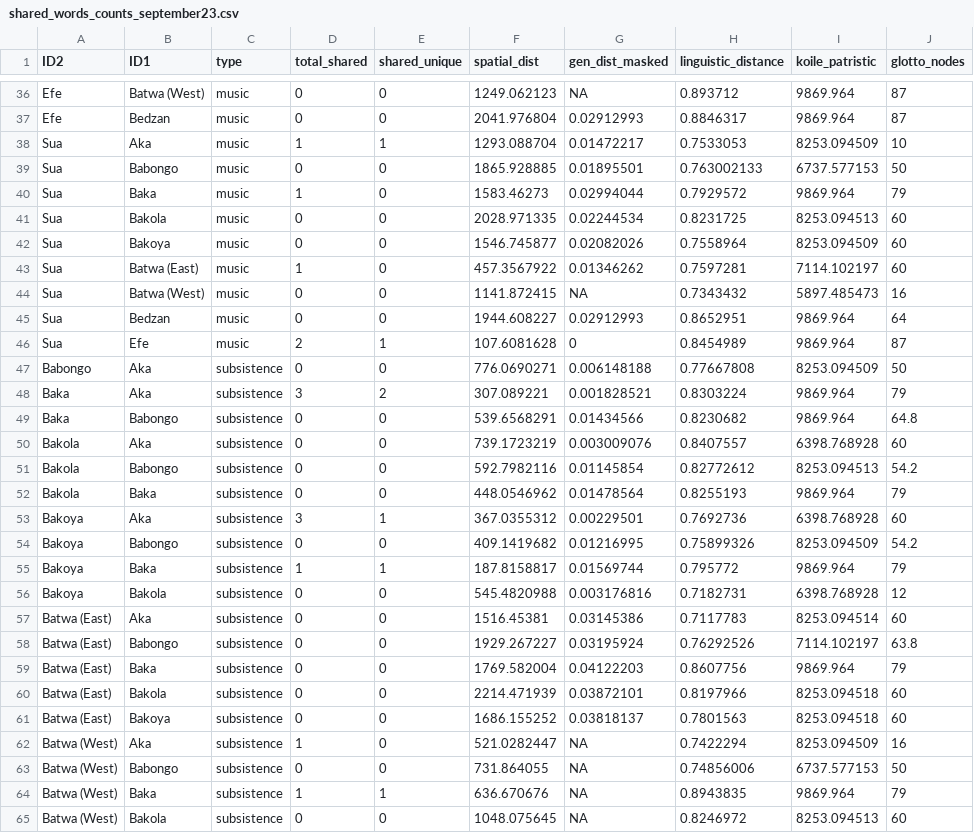
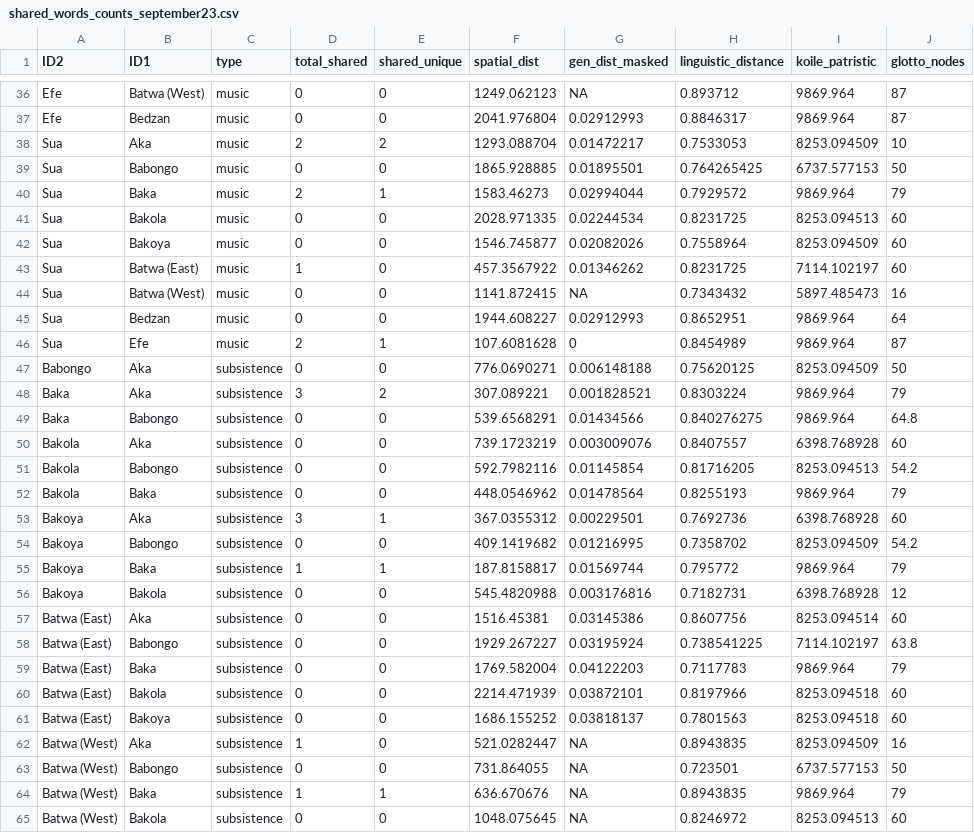
Before and after one commit to ceciliapad/GenCultEvo, a CSV file: data/shared_words_counts_september23.csv, drawn as a sheet; only a part is shown, gaps mark what is left out; the diff covers the shown part only.

```diff
--- a/data/shared_words_counts_september23.csv
+++ b/data/shared_words_counts_september23.csv
@@ -37,8 +37,8 @@ Efe,Batwa (West),music,0,0,1249.062123,NA,0.893712,9869.964,87
 Efe,Bedzan,music,0,0,2041.976804,0.02912993,0.8846317,9869.964,87
-Sua,Aka,music,1,1,1293.088704,0.01472217,0.7533053,8253.094509,10
-Sua,Babongo,music,0,0,1865.928885,0.01895501,0.763002133,6737.577153,50
-Sua,Baka,music,1,0,1583.46273,0.02994044,0.7929572,9869.964,79
+Sua,Aka,music,2,2,1293.088704,0.01472217,0.7533053,8253.094509,10
+Sua,Babongo,music,0,0,1865.928885,0.01895501,0.764265425,6737.577153,50
+Sua,Baka,music,2,1,1583.46273,0.02994044,0.7929572,9869.964,79
 Sua,Bakola,music,0,0,2028.971335,0.02244534,0.8231725,8253.094513,60
 Sua,Bakoya,music,0,0,1546.745877,0.02082026,0.7558964,8253.094509,60
-Sua,Batwa (East),music,1,0,457.3567922,0.01346262,0.7597281,7114.102197,60
+Sua,Batwa (East),music,1,0,457.3567922,0.01346262,0.8231725,7114.102197,60
 Sua,Batwa (West),music,0,0,1141.872415,NA,0.7343432,5897.485473,16
@@ -46,19 +46,19 @@ Sua,Bedzan,music,0,0,1944.608227,0.02912993,0.8652951,9869.964,64
 Sua,Efe,music,2,1,107.6081628,0,0.8454989,9869.964,87
-Babongo,Aka,subsistence,0,0,776.0690271,0.006148188,0.77667808,8253.094509,50
+Babongo,Aka,subsistence,0,0,776.0690271,0.006148188,0.75620125,8253.094509,50
 Baka,Aka,subsistence,3,2,307.089221,0.001828521,0.8303224,9869.964,79
-Baka,Babongo,subsistence,0,0,539.6568291,0.01434566,0.8230682,9869.964,64.8
+Baka,Babongo,subsistence,0,0,539.6568291,0.01434566,0.840276275,9869.964,64.8
 Bakola,Aka,subsistence,0,0,739.1723219,0.003009076,0.8407557,6398.768928,60
-Bakola,Babongo,subsistence,0,0,592.7982116,0.01145854,0.82772612,8253.094513,54.2
+Bakola,Babongo,subsistence,0,0,592.7982116,0.01145854,0.81716205,8253.094513,54.2
 Bakola,Baka,subsistence,0,0,448.0546962,0.01478564,0.8255193,9869.964,79
 Bakoya,Aka,subsistence,3,1,367.0355312,0.00229501,0.7692736,6398.768928,60
-Bakoya,Babongo,subsistence,0,0,409.1419682,0.01216995,0.75899326,8253.094509,54.2
+Bakoya,Babongo,subsistence,0,0,409.1419682,0.01216995,0.7358702,8253.094509,54.2
 Bakoya,Baka,subsistence,1,1,187.8158817,0.01569744,0.795772,9869.964,79
 Bakoya,Bakola,subsistence,0,0,545.4820988,0.003176816,0.7182731,6398.768928,12
-Batwa (East),Aka,subsistence,0,0,1516.45381,0.03145386,0.7117783,8253.094514,60
-Batwa (East),Babongo,subsistence,0,0,1929.267227,0.03195924,0.76292526,7114.102197,63.8
-Batwa (East),Baka,subsistence,0,0,1769.582004,0.04122203,0.8607756,9869.964,79
+Batwa (East),Aka,subsistence,0,0,1516.45381,0.03145386,0.8607756,8253.094514,60
+Batwa (East),Babongo,subsistence,0,0,1929.267227,0.03195924,0.738541225,7114.102197,63.8
+Batwa (East),Baka,subsistence,0,0,1769.582004,0.04122203,0.7117783,9869.964,79
 Batwa (East),Bakola,subsistence,0,0,2214.471939,0.03872101,0.8197966,8253.094518,60
 Batwa (East),Bakoya,subsistence,0,0,1686.155252,0.03818137,0.7801563,8253.094518,60
-Batwa (West),Aka,subsistence,1,0,521.0282447,NA,0.7422294,8253.094509,16
-Batwa (West),Babongo,subsistence,0,0,731.864055,NA,0.74856006,6737.577153,50
+Batwa (West),Aka,subsistence,1,0,521.0282447,NA,0.8943835,8253.094509,16
+Batwa (West),Babongo,subsistence,0,0,731.864055,NA,0.723501,6737.577153,50
 Batwa (West),Baka,subsistence,1,1,636.670676,NA,0.8943835,9869.964,79
```
Also changed, not shown: 21 edited cells elsewhere in this file, 1 other file.
